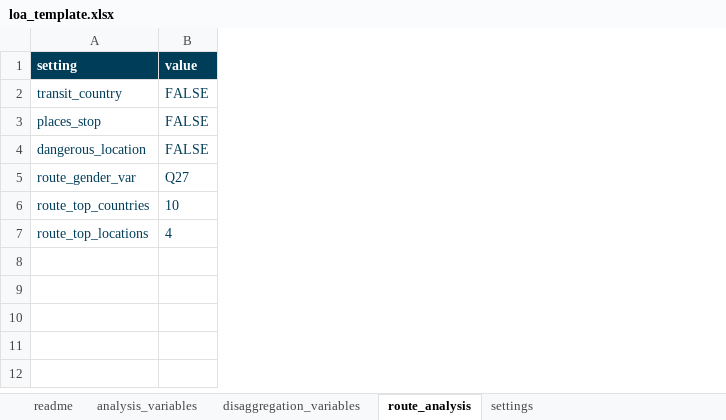
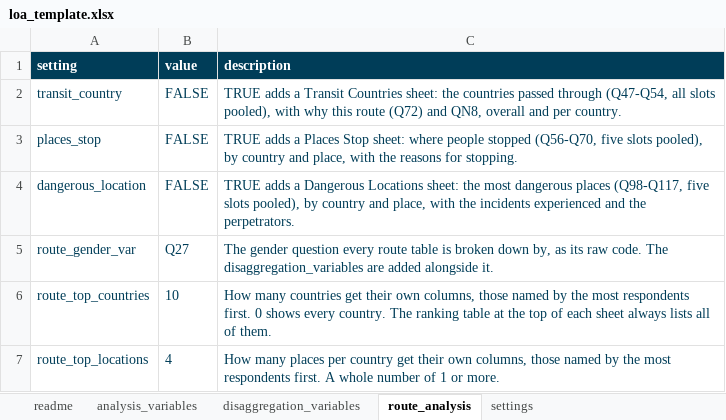
Before and after one commit to mixedmigrationcentre/AnalysisKit, an Excel workbook: inst/extdata/loa_template.xlsx, sheet route_analysis, drawn as a sheet; values as stored, in another font and other column widths than the file's, no borders; the diff names each change by its address in the sheet, - before the commit and + after, or states it on an @@ line.

Commit message:
route analysis description

```diff
--- a/inst/extdata/loa_template.xlsx (sheet route_analysis)
+++ b/inst/extdata/loa_template.xlsx (sheet route_analysis)
+column C (description), rows 2-7: TRUE adds a Transit Countries sheet: the countries passed through (Q47-Q54, all slots pooled), with why this route (Q72) and QN8, overall and per country. | TRUE adds a Places Stop sheet: where people stopped (Q56-Q70, five slots pooled), by country and place, with the reasons for stopping. | TRUE adds a Dangerous Locations sheet: the most dangerous places (Q98-Q117, five slots pooled), by country and place, with the incidents experienced and the perpetrators. | The gender question every route table is broken down by, as its raw code. The disaggregation_variables are added alongside it. | How many countries get their own columns, those named by the most respondents first. 0 shows every country. The ranking table at the top of each sheet always lists all of them. | How many places per country get their own columns, those named by the most respondents first. A whole number of 1 or more.
```
Also changed, not shown: 2 other files.
